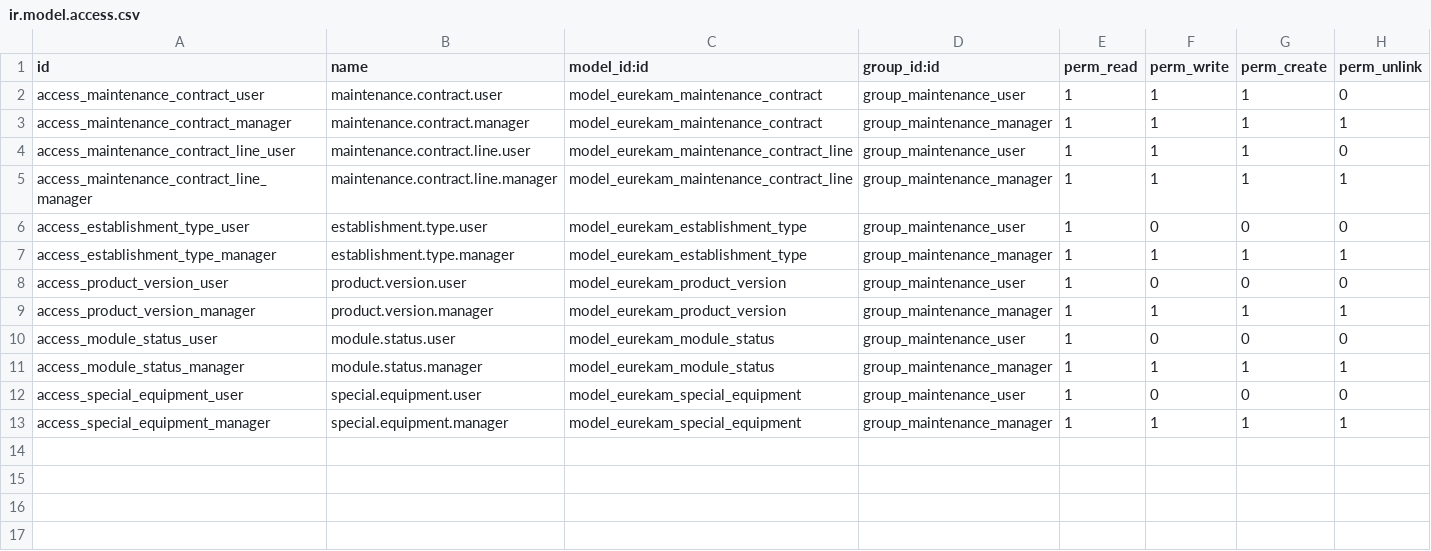
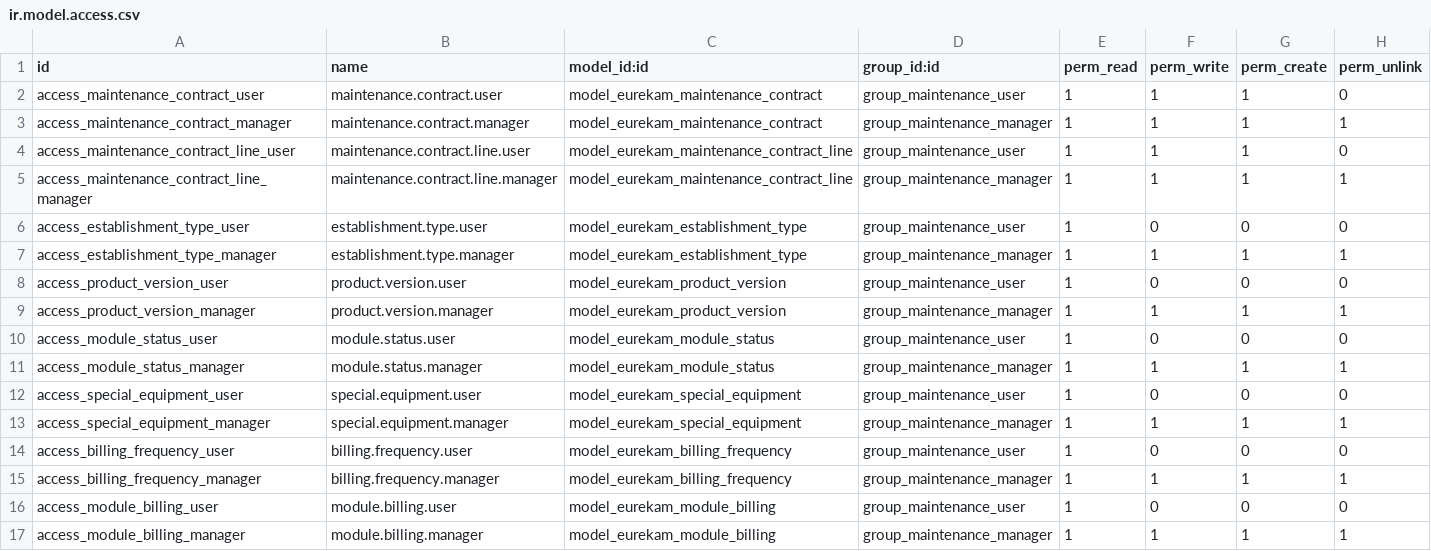
Before and after one commit to Eurekam-17/GestionContratMaintenance, a CSV file: module/eurekam_maintenance/security/ir.model.access.csv, drawn as a sheet.

```diff
--- a/module/eurekam_maintenance/security/ir.model.access.csv
+++ b/module/eurekam_maintenance/security/ir.model.access.csv
@@ -13 +13,5 @@ access_special_equipment_user,special.equipment.user,model_eurekam_special_equip
 access_special_equipment_manager,special.equipment.manager,model_eurekam_special_equipment,group_maintenance_manager,1,1,1,1
+access_billing_frequency_user,billing.frequency.user,model_eurekam_billing_frequency,group_maintenance_user,1,0,0,0
+access_billing_frequency_manager,billing.frequency.manager,model_eurekam_billing_frequency,group_maintenance_manager,1,1,1,1
+access_module_billing_user,module.billing.user,model_eurekam_module_billing,group_maintenance_user,1,0,0,0
+access_module_billing_manager,module.billing.manager,model_eurekam_module_billing,group_maintenance_manager,1,1,1,1
```
Also changed, not shown: 10 other files.
